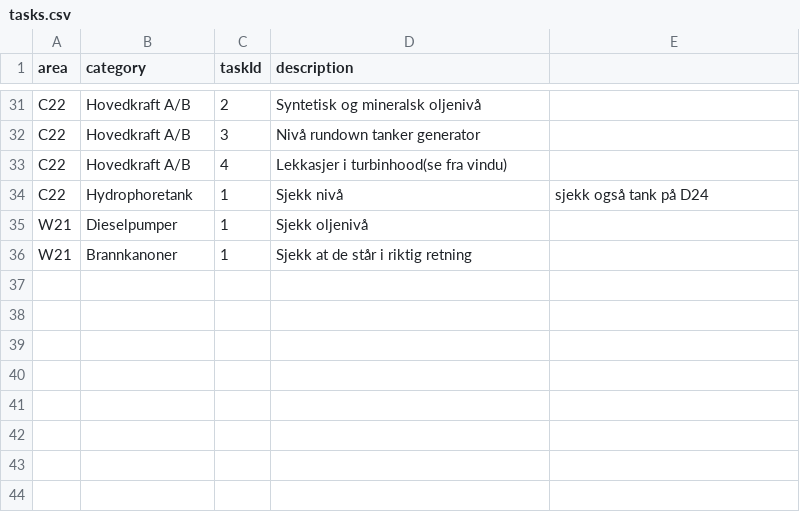
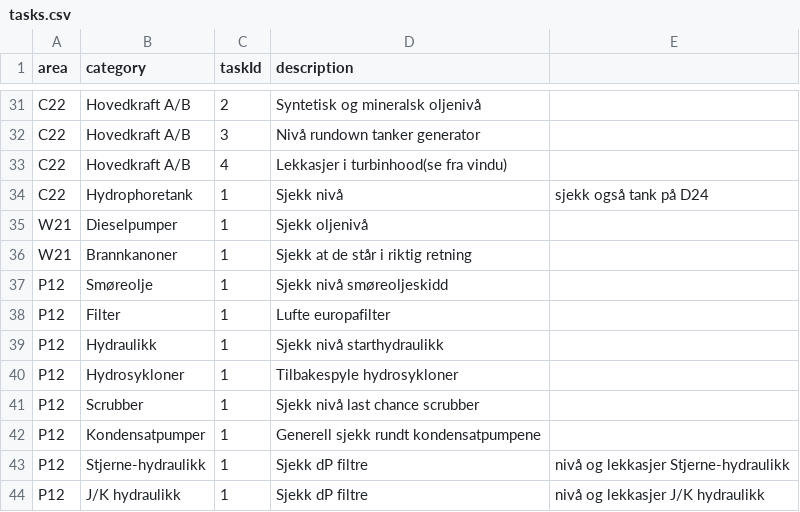
Before and after one commit to henlomedia/oseberg-sor, a CSV file: tasks.csv, drawn as a sheet; only a part is shown, gaps mark what is left out.

Commit message:
Update tasks.csv

```diff
--- a/tasks.csv
+++ b/tasks.csv
@@ -36 +36,9 @@ W21,Dieselpumper,1,Sjekk oljenivå
 W21,Brannkanoner,1,Sjekk at de står i riktig retning
+P12,Smøreolje,1,Sjekk nivå smøreoljeskidd
+P12,Filter,1,Lufte europafilter
+P12,Hydraulikk,1,Sjekk nivå starthydraulikk
+P12,Hydrosykloner,1,Tilbakespyle hydrosykloner
+P12,Scrubber,1,Sjekk nivå last chance scrubber
+P12,Kondensatpumper,1,Generell sjekk rundt kondensatpumpene
+P12,Stjerne-hydraulikk,1,Sjekk dP filtre, nivå og lekkasjer Stjerne-hydraulikk
+P12,J/K hydraulikk,1,Sjekk dP filtre, nivå og lekkasjer J/K hydraulikk
```
